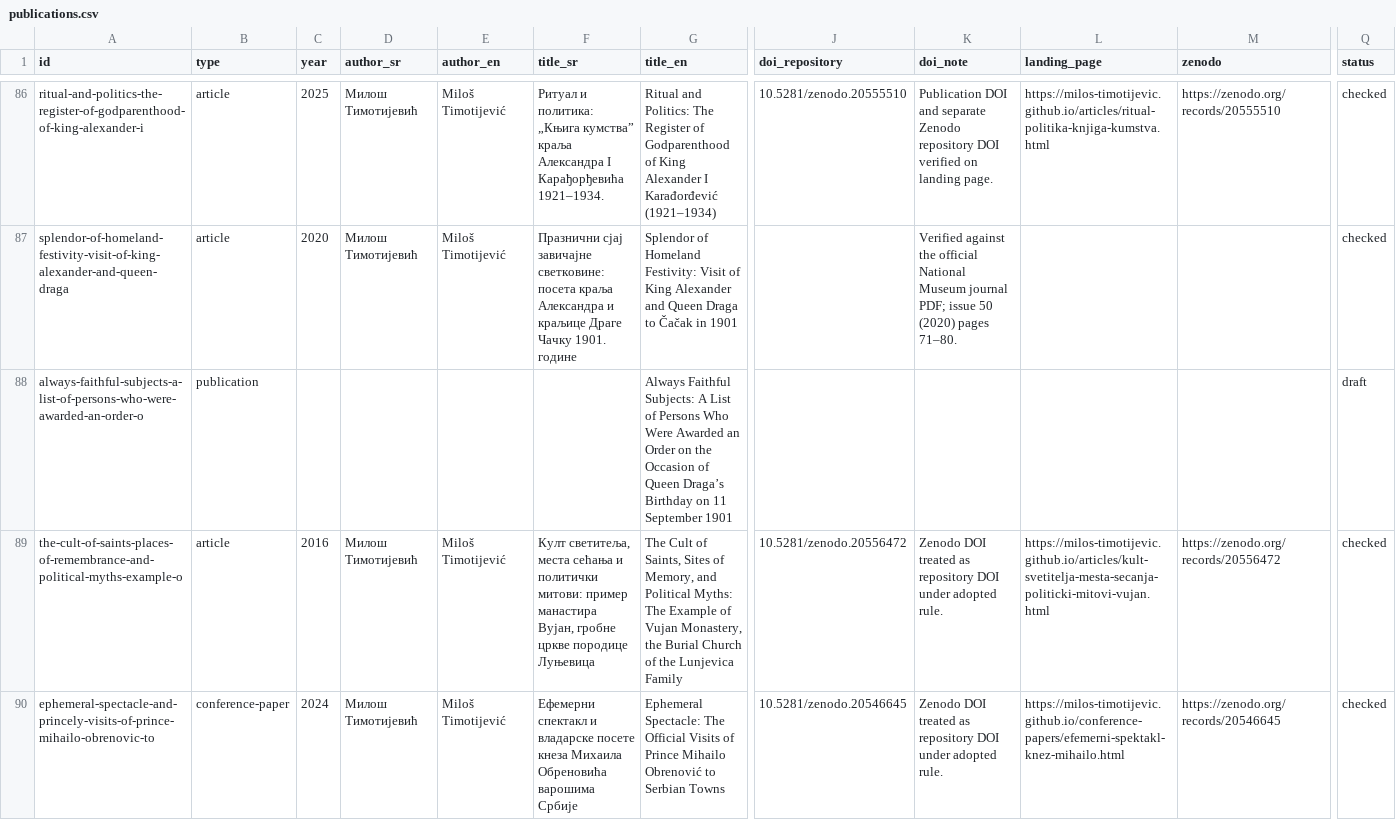
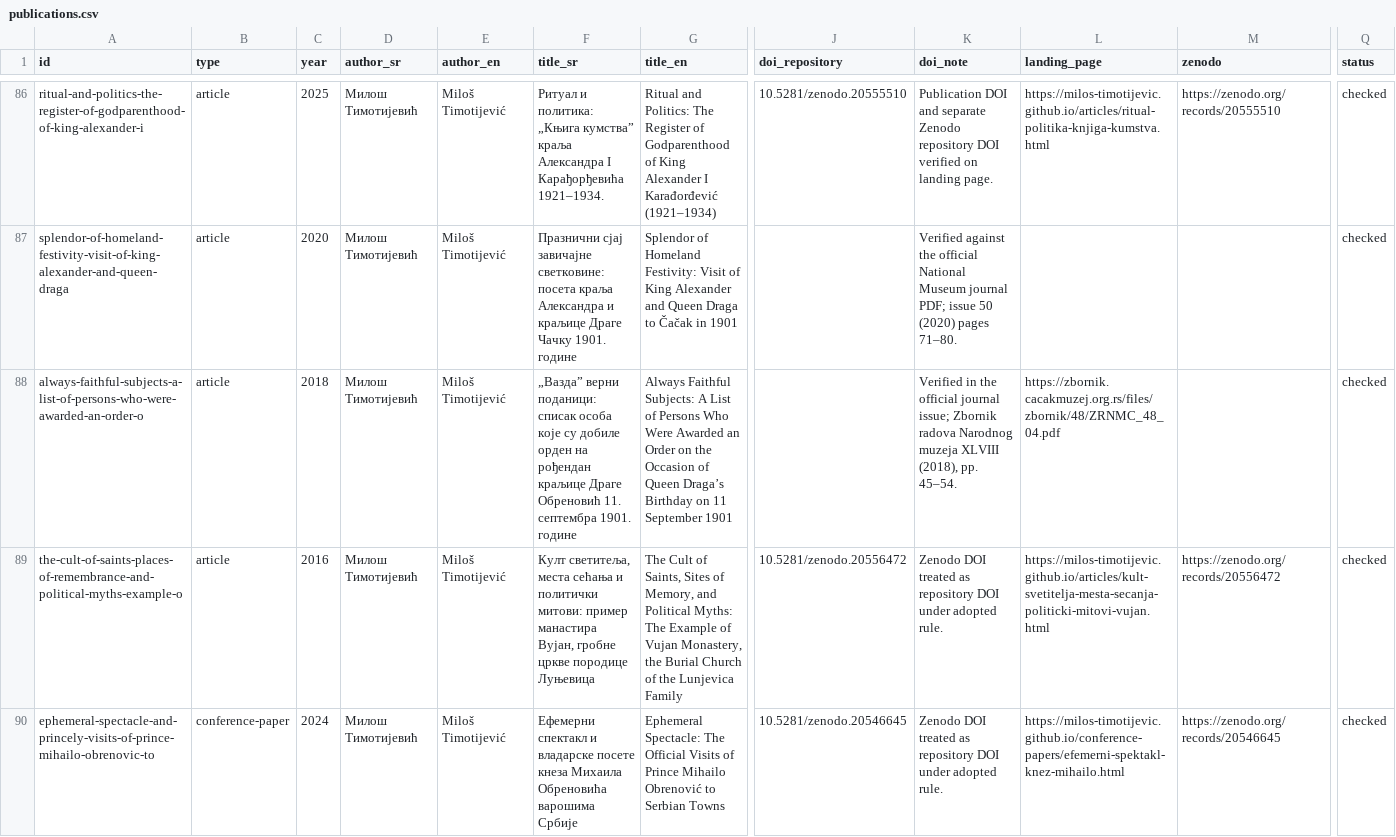
Before and after one commit to milos-timotijevic/milos-timotijevic.github.io, a CSV file: data/publications.csv, drawn as a sheet; only a part is shown, gaps mark what is left out; the diff covers the shown part only; the diff names each change by its address in the sheet, - before the commit and + after, or states it on an @@ line.

```diff
--- a/data/publications.csv
+++ b/data/publications.csv
-B88 (type): publication
+B88 (type): article
-C88 (year): (empty)
+C88 (year): 2018
-D88 (author_sr): (empty)
+D88 (author_sr): Милош Тимотијевић
-E88 (author_en): (empty)
+E88 (author_en): Miloš Timotijević
-F88 (title_sr): (empty)
+F88 (title_sr): „Вазда” верни поданици: списак особа које су добиле орден на рођендан краљице Драге Обреновић 11. септембра 1901. године
-K88 (doi_note): (empty)
+K88 (doi_note): Verified in the official journal issue; Zbornik radova Narodnog muzeja XLVIII (2018), pp. 45–54.
-L88 (landing_page): (empty)
+L88 (landing_page): https://zbornik.cacakmuzej.org.rs/files/zbornik/48/ZRNMC_48_04.pdf
-Q88 (status): draft
+Q88 (status): checked
```
Also changed, not shown: 9 edited cells elsewhere in this file.
